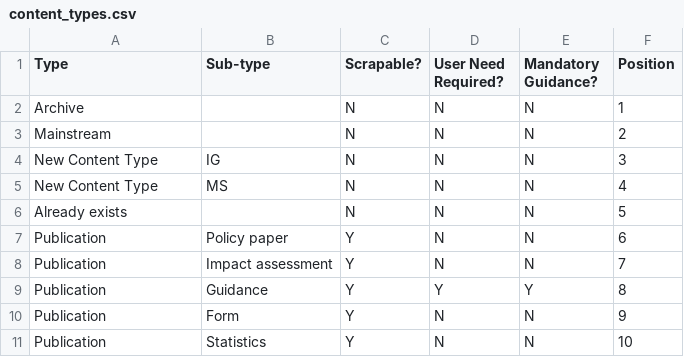
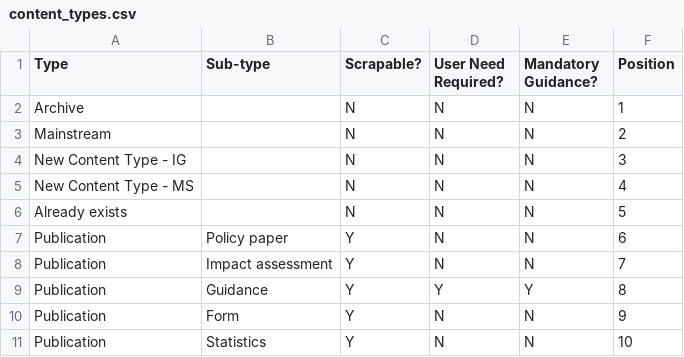
Before and after one commit to alphagov/transition-old, a CSV file: data/seeds/content_types.csv, drawn as a sheet; only a part is shown.

Commit message:
The content types "New content type - IG" and "New content type - MS" should be written out like that and not nested

```diff
--- a/data/seeds/content_types.csv
+++ b/data/seeds/content_types.csv
@@ -3,4 +3,4 @@ Archive,,N,N,N,1
 Mainstream,,N,N,N,2
-New Content Type,IG,N,N,N,3
-New Content Type,MS,N,N,N,4
+New Content Type - IG,,N,N,N,3
+New Content Type - MS,,N,N,N,4
 Already exists,,N,N,N,5
```
